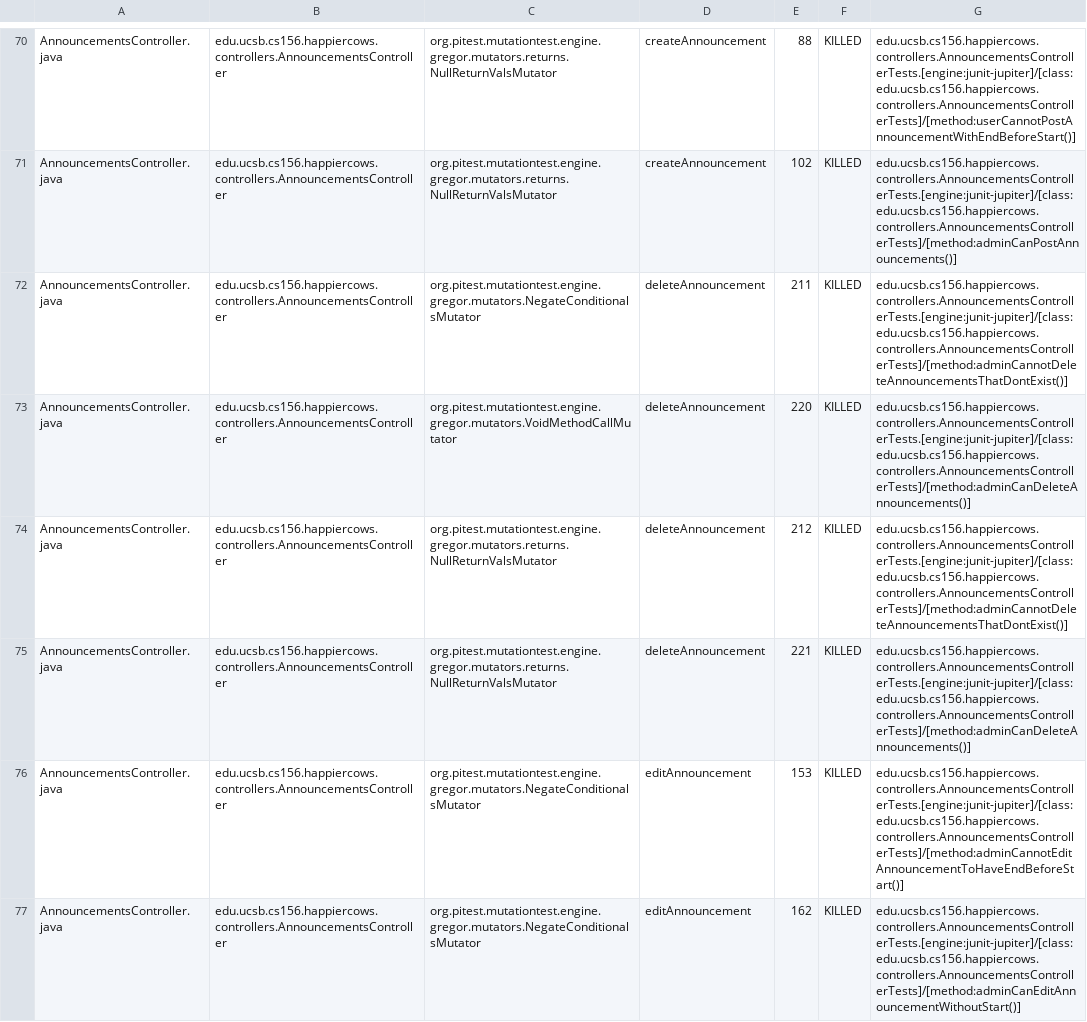
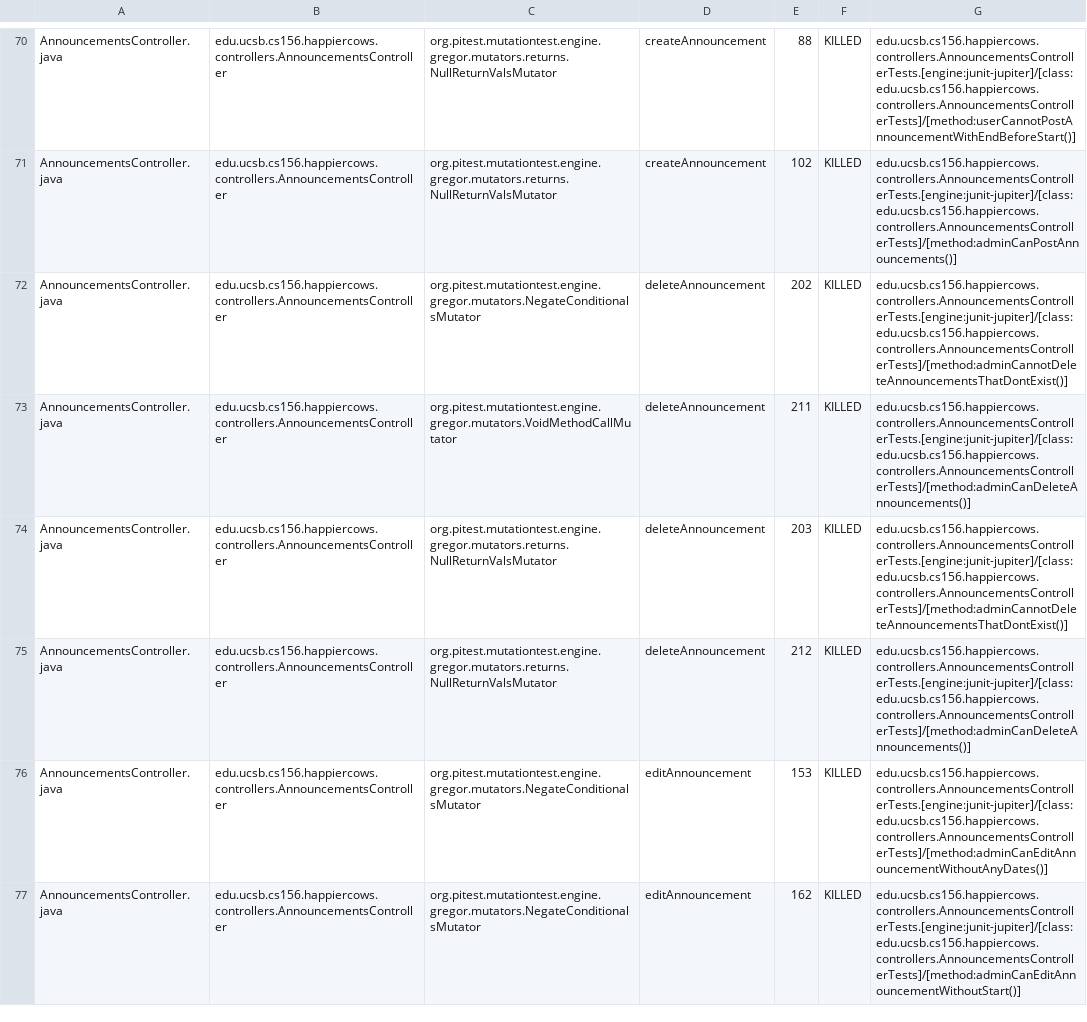
Before and after one commit to ucsb-cs156-f24/proj-happycows-f24-12, a CSV file: prs/36/pitest/mutations.csv, drawn as a sheet; only a part is shown, gaps mark what is left out; the diff covers the shown part only.

Commit message:
Deploying to gh-pages from @ ucsb-cs156-f24/proj-happycows-f24-12@1005435b47fd304aa385e39d9e7776245166e0c4 🚀

```diff
--- a/prs/36/pitest/mutations.csv
+++ b/prs/36/pitest/mutations.csv
@@ -71,7 +71,7 @@ AnnouncementsController.java,edu.ucsb.cs156.happiercows.controllers.Announcement
 AnnouncementsController.java,edu.ucsb.cs156.happiercows.controllers.AnnouncementsController,org.pitest.mutationtest.engine.gregor.mutators.returns.NullReturnValsMutator,createAnnouncement,102,KILLED,edu.ucsb.cs156.happiercows.controllers.AnnouncementsControllerTests.[engine:junit-jupiter]/[class:edu.ucsb.cs156.happiercows.controllers.AnnouncementsControllerTests]/[method:adminCanPostAnnouncements()]
-AnnouncementsController.java,edu.ucsb.cs156.happiercows.controllers.AnnouncementsController,org.pitest.mutationtest.engine.gregor.mutators.NegateConditionalsMutator,deleteAnnouncement,211,KILLED,edu.ucsb.cs156.happiercows.controllers.AnnouncementsControllerTests.[engine:junit-jupiter]/[class:edu.ucsb.cs156.happiercows.controllers.AnnouncementsControllerTests]/[method:adminCannotDeleteAnnouncementsThatDontExist()]
-AnnouncementsController.java,edu.ucsb.cs156.happiercows.controllers.AnnouncementsController,org.pitest.mutationtest.engine.gregor.mutators.VoidMethodCallMutator,deleteAnnouncement,220,KILLED,edu.ucsb.cs156.happiercows.controllers.AnnouncementsControllerTests.[engine:junit-jupiter]/[class:edu.ucsb.cs156.happiercows.controllers.AnnouncementsControllerTests]/[method:adminCanDeleteAnnouncements()]
-AnnouncementsController.java,edu.ucsb.cs156.happiercows.controllers.AnnouncementsController,org.pitest.mutationtest.engine.gregor.mutators.returns.NullReturnValsMutator,deleteAnnouncement,212,KILLED,edu.ucsb.cs156.happiercows.controllers.AnnouncementsControllerTests.[engine:junit-jupiter]/[class:edu.ucsb.cs156.happiercows.controllers.AnnouncementsControllerTests]/[method:adminCannotDeleteAnnouncementsThatDontExist()]
-AnnouncementsController.java,edu.ucsb.cs156.happiercows.controllers.AnnouncementsController,org.pitest.mutationtest.engine.gregor.mutators.returns.NullReturnValsMutator,deleteAnnouncement,221,KILLED,edu.ucsb.cs156.happiercows.controllers.AnnouncementsControllerTests.[engine:junit-jupiter]/[class:edu.ucsb.cs156.happiercows.controllers.AnnouncementsControllerTests]/[method:adminCanDeleteAnnouncements()]
-AnnouncementsController.java,edu.ucsb.cs156.happiercows.controllers.AnnouncementsController,org.pitest.mutationtest.engine.gregor.mutators.NegateConditionalsMutator,editAnnouncement,153,KILLED,edu.ucsb.cs156.happiercows.controllers.AnnouncementsControllerTests.[engine:junit-jupiter]/[class:edu.ucsb.cs156.happiercows.controllers.AnnouncementsControllerTests]/[method:adminCannotEditAnnouncementToHaveEndBeforeStart()]
+AnnouncementsController.java,edu.ucsb.cs156.happiercows.controllers.AnnouncementsController,org.pitest.mutationtest.engine.gregor.mutators.NegateConditionalsMutator,deleteAnnouncement,202,KILLED,edu.ucsb.cs156.happiercows.controllers.AnnouncementsControllerTests.[engine:junit-jupiter]/[class:edu.ucsb.cs156.happiercows.controllers.AnnouncementsControllerTests]/[method:adminCannotDeleteAnnouncementsThatDontExist()]
+AnnouncementsController.java,edu.ucsb.cs156.happiercows.controllers.AnnouncementsController,org.pitest.mutationtest.engine.gregor.mutators.VoidMethodCallMutator,deleteAnnouncement,211,KILLED,edu.ucsb.cs156.happiercows.controllers.AnnouncementsControllerTests.[engine:junit-jupiter]/[class:edu.ucsb.cs156.happiercows.controllers.AnnouncementsControllerTests]/[method:adminCanDeleteAnnouncements()]
+AnnouncementsController.java,edu.ucsb.cs156.happiercows.controllers.AnnouncementsController,org.pitest.mutationtest.engine.gregor.mutators.returns.NullReturnValsMutator,deleteAnnouncement,203,KILLED,edu.ucsb.cs156.happiercows.controllers.AnnouncementsControllerTests.[engine:junit-jupiter]/[class:edu.ucsb.cs156.happiercows.controllers.AnnouncementsControllerTests]/[method:adminCannotDeleteAnnouncementsThatDontExist()]
+AnnouncementsController.java,edu.ucsb.cs156.happiercows.controllers.AnnouncementsController,org.pitest.mutationtest.engine.gregor.mutators.returns.NullReturnValsMutator,deleteAnnouncement,212,KILLED,edu.ucsb.cs156.happiercows.controllers.AnnouncementsControllerTests.[engine:junit-jupiter]/[class:edu.ucsb.cs156.happiercows.controllers.AnnouncementsControllerTests]/[method:adminCanDeleteAnnouncements()]
+AnnouncementsController.java,edu.ucsb.cs156.happiercows.controllers.AnnouncementsController,org.pitest.mutationtest.engine.gregor.mutators.NegateConditionalsMutator,editAnnouncement,153,KILLED,edu.ucsb.cs156.happiercows.controllers.AnnouncementsControllerTests.[engine:junit-jupiter]/[class:edu.ucsb.cs156.happiercows.controllers.AnnouncementsControllerTests]/[method:adminCanEditAnnouncementWithoutAnyDates()]
 AnnouncementsController.java,edu.ucsb.cs156.happiercows.controllers.AnnouncementsController,org.pitest.mutationtest.engine.gregor.mutators.NegateConditionalsMutator,editAnnouncement,162,KILLED,edu.ucsb.cs156.happiercows.controllers.AnnouncementsControllerTests.[engine:junit-jupiter]/[class:edu.ucsb.cs156.happiercows.controllers.AnnouncementsControllerTests]/[method:adminCanEditAnnouncementWithoutStart()]
```
Also changed, not shown: 4 removed rows and 51 edited cells elsewhere in this file, 51 other files.
